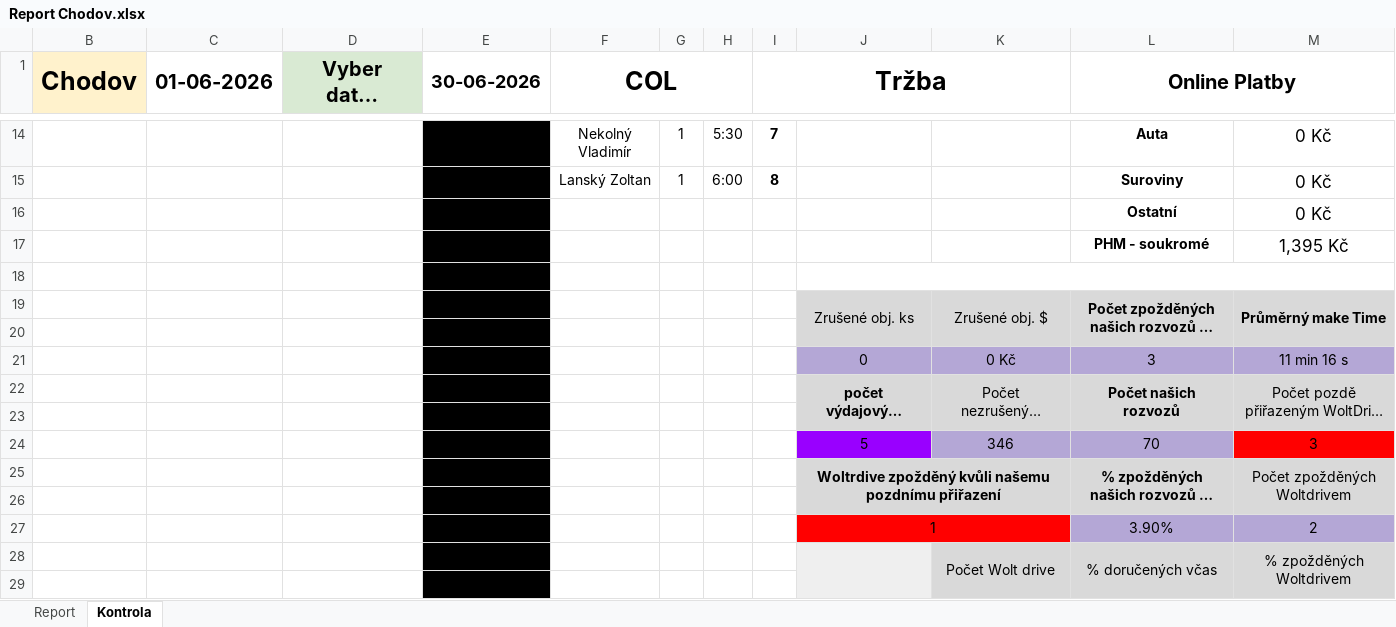
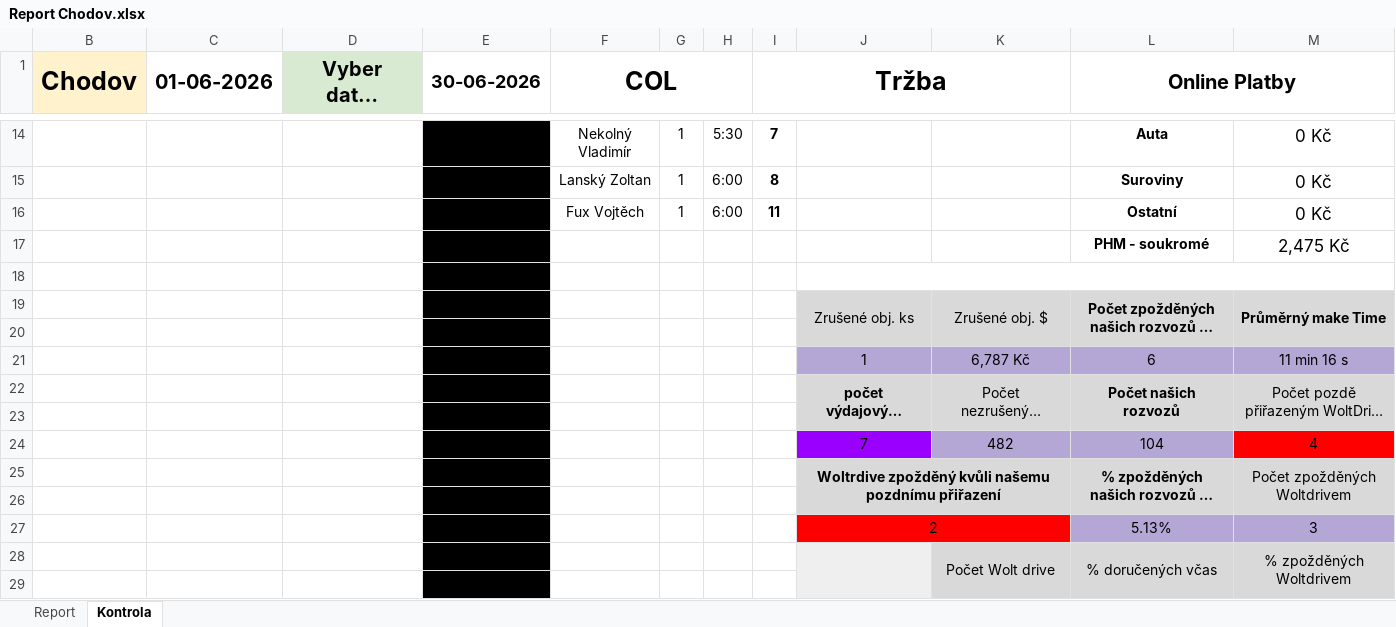
Before and after one commit to StandaSt/comeback-free, an Excel workbook: google_data/Pobočky/Chodov/Report Chodov.xlsx, sheet Kontrola, drawn as a sheet; only a part is shown, gaps mark what is left out; long unchanged cells end in …; values as stored, in another font and other column widths than the file's, no borders; charts and pictures and conditional formats not drawn; removed rows and columns are numbered as before the commit, all else as after; the diff covers the shown part only; the diff names each change by its address in the sheet, - before the commit and + after, or states it on an @@ line.

```diff
--- a/google_data/Pobočky/Chodov/Report Chodov.xlsx (sheet Kontrola)
+++ b/google_data/Pobočky/Chodov/Report Chodov.xlsx (sheet Kontrola)
-row 16:  |  |  |  |  |  |  |  |  |  | Ostatní | 0 Kč
+row 16:  |  |  |  | Fux Vojtěch | 1 | 6:00 | 11 |  |  | Ostatní | 0 Kč
-M17: 1,395 Kč
+M17: 2,475 Kč
-row 21:  |  |  |  |  |  |  |  | 0 | 0 Kč | 3 | 11 min 16 s
+row 21:  |  |  |  |  |  |  |  | 1 | 6,787 Kč | 6 | 11 min 16 s
-row 24:  |  |  |  |  |  |  |  | 5 | 346 | 70 | 3
+row 24:  |  |  |  |  |  |  |  | 7 | 482 | 104 | 4
-row 27:  |  |  |  |  |  |  |  | 1 |  | 3.90% | 2
+row 27:  |  |  |  |  |  |  |  | 2 |  | 5.13% | 3
```
Also changed, not shown: 3 added rows, 3 removed rows and 15 edited cells elsewhere in this sheet, sheet Report, hidden cells, google_data/Pobočky/Bolevec/Bolevec.xlsx, google_data/Pobočky/Bolevec/Data.Restia Bolevec 2026.xlsx, 48 other files.
